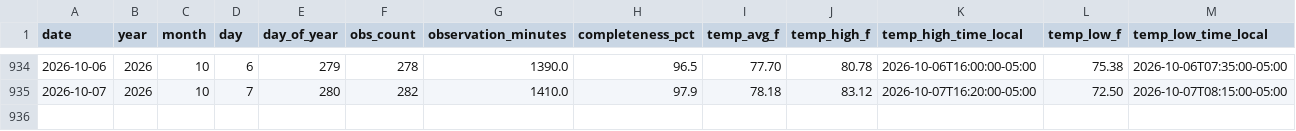
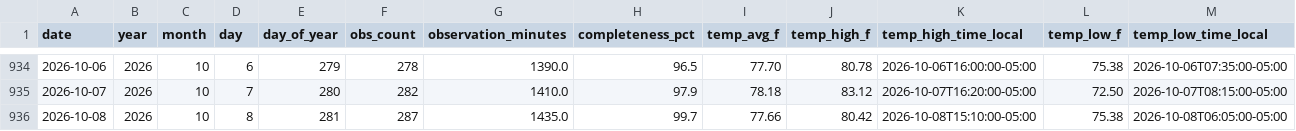
Before and after one commit to mefferso/Tempest_Beachhouse, a CSV file: docs/data/stations/135442/daily.csv, drawn as a sheet; only a part is shown, gaps mark what is left out; rows hold the shown columns only; the diff names each change by its address in the sheet, - before the commit and + after, or states it on an @@ line.

```diff
--- a/docs/data/stations/135442/daily.csv
+++ b/docs/data/stations/135442/daily.csv
+row 936: 2026-10-08 | 2026 | 10 | 8 | 281 | 287 | 1435.0 | 99.7 | 77.66 | 80.42 | 2026-10-08T15:10:00-05:00 | 75.38 | 2026-10-08T06:05:00-05:00
```
Also changed, not shown: docs/data/stations/105815/daily.csv, 7 other files.
